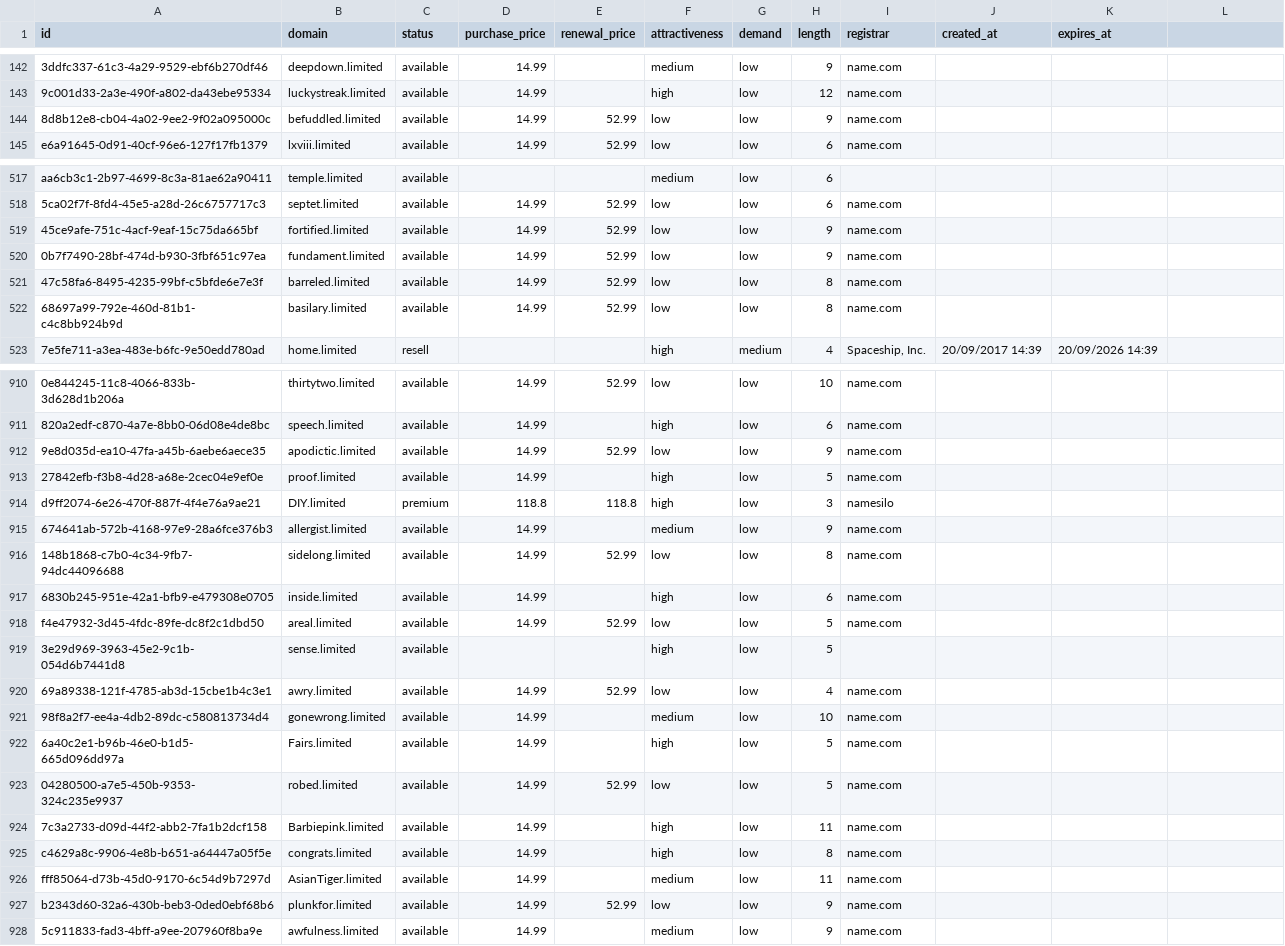
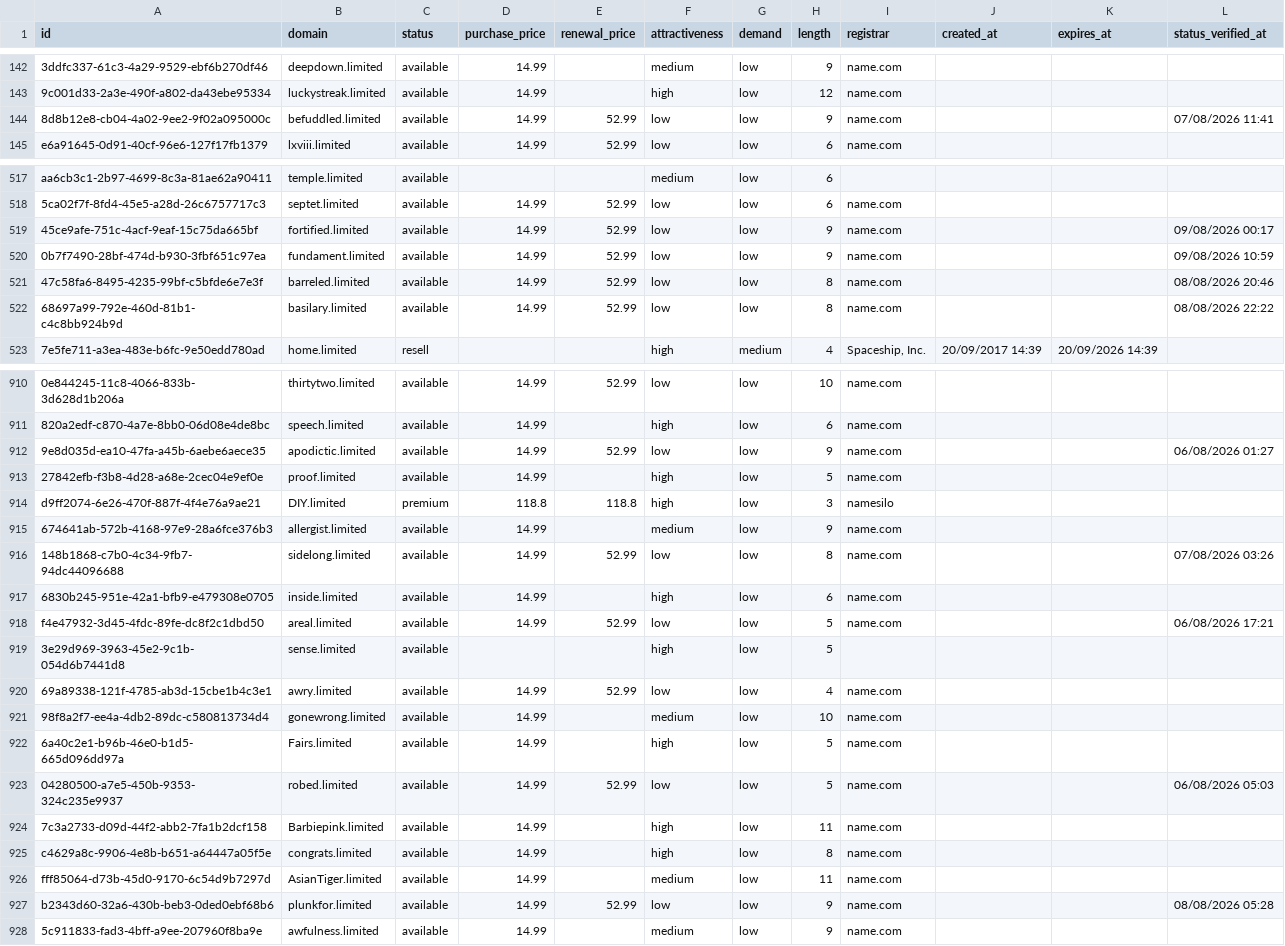
Before and after one commit to UniqueDomains/limited-oneword-domains, a CSV file: limited.csv, drawn as a sheet; only a part is shown, gaps mark what is left out; the diff covers the shown part only; the diff names each change by its address in the sheet, - before the commit and + after, or states it on an @@ line.

```diff
--- a/limited.csv
+++ b/limited.csv
-L1: (empty)
+L1: status_verified_at
-L144 (status_verified_at): (empty)
+L144 (status_verified_at): 07/08/2026 11:41
-L519 (status_verified_at): (empty)
+L519 (status_verified_at): 09/08/2026 00:17
-L520 (status_verified_at): (empty)
+L520 (status_verified_at): 09/08/2026 10:59
-L521 (status_verified_at): (empty)
+L521 (status_verified_at): 08/08/2026 20:46
-L522 (status_verified_at): (empty)
+L522 (status_verified_at): 08/08/2026 22:22
-L912 (status_verified_at): (empty)
+L912 (status_verified_at): 06/08/2026 01:27
-L916 (status_verified_at): (empty)
+L916 (status_verified_at): 07/08/2026 03:26
-L918 (status_verified_at): (empty)
+L918 (status_verified_at): 06/08/2026 17:21
-L923 (status_verified_at): (empty)
+L923 (status_verified_at): 06/08/2026 05:03
-L927 (status_verified_at): (empty)
+L927 (status_verified_at): 08/08/2026 05:28
```
Also changed, not shown: 117 edited cells elsewhere in this file, 6 other files.
